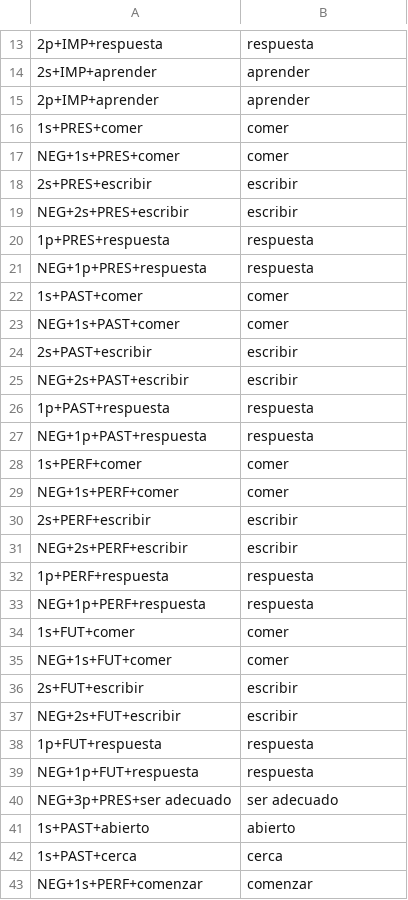
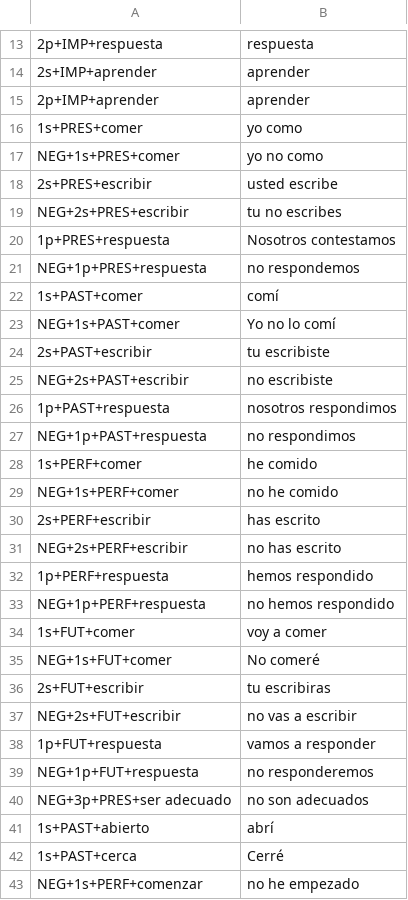
Before and after one commit to b-sai/virtual-vampires, a TSV file: data/test_spanish_sentences.tsv, drawn as a sheet; only a part is shown, gaps mark what is left out; the diff covers the shown part only; the diff names each change by its address in the sheet, - before the commit and + after, or states it on an @@ line.

```diff
--- a/data/test_spanish_sentences.tsv
+++ b/data/test_spanish_sentences.tsv
-B16: comer
+B16: yo como
-B17: comer
+B17: yo no como
-B18: escribir
+B18: usted escribe
-B19: escribir
+B19: tu no escribes
-B20: respuesta
+B20: Nosotros contestamos
-B21: respuesta
+B21: no respondemos
-B22: comer
+B22: comí
-B23: comer
+B23: Yo no lo comí
-B24: escribir
+B24: tu escribiste
-B25: escribir
+B25: no escribiste
-B26: respuesta
+B26: nosotros respondimos
-B27: respuesta
+B27: no respondimos
-B28: comer
+B28: he comido
-B29: comer
+B29: no he comido
-B30: escribir
+B30: has escrito
-B31: escribir
+B31: no has escrito
-B32: respuesta
+B32: hemos respondido
-B33: respuesta
+B33: no hemos respondido
-B34: comer
+B34: voy a comer
-B35: comer
+B35: No comeré
-B36: escribir
+B36: tu escribiras
-B37: escribir
+B37: no vas a escribir
-B38: respuesta
+B38: vamos a responder
-B39: respuesta
+B39: no responderemos
-B40: ser adecuado
+B40: no son adecuados
-B41: abierto
+B41: abrí
-B42: cerca
+B42: Cerré
-B43: comenzar
+B43: no he empezado
```
Also changed, not shown: 163 edited cells elsewhere in this file, 8 other files.
